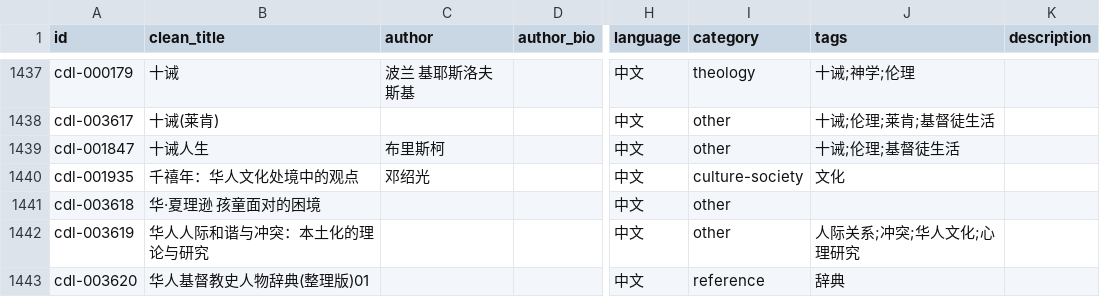
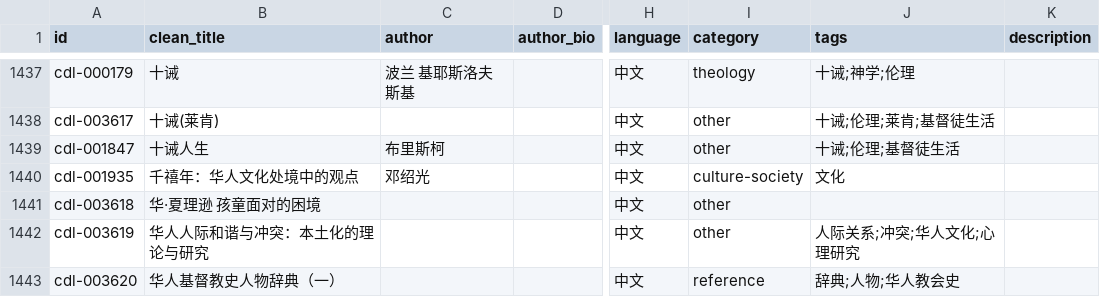
Before and after one commit to GioiaZheng/christian-digital-library, a CSV file: data/books.csv, drawn as a sheet; only a part is shown, gaps mark what is left out; the diff covers the shown part only; the diff names each change by its address in the sheet, - before the commit and + after, or states it on an @@ line.

Commit message:
清理残留文件名和卷册噪音

```diff
--- a/data/books.csv
+++ b/data/books.csv
-B1443 (clean_title): 华人基督教史人物辞典(整理版)01
+B1443 (clean_title): 华人基督教史人物辞典（一）
-J1443 (tags): 辞典
+J1443 (tags): 辞典;人物;华人教会史
```
Also changed, not shown: 1 removed row and 19 edited cells elsewhere in this file.
